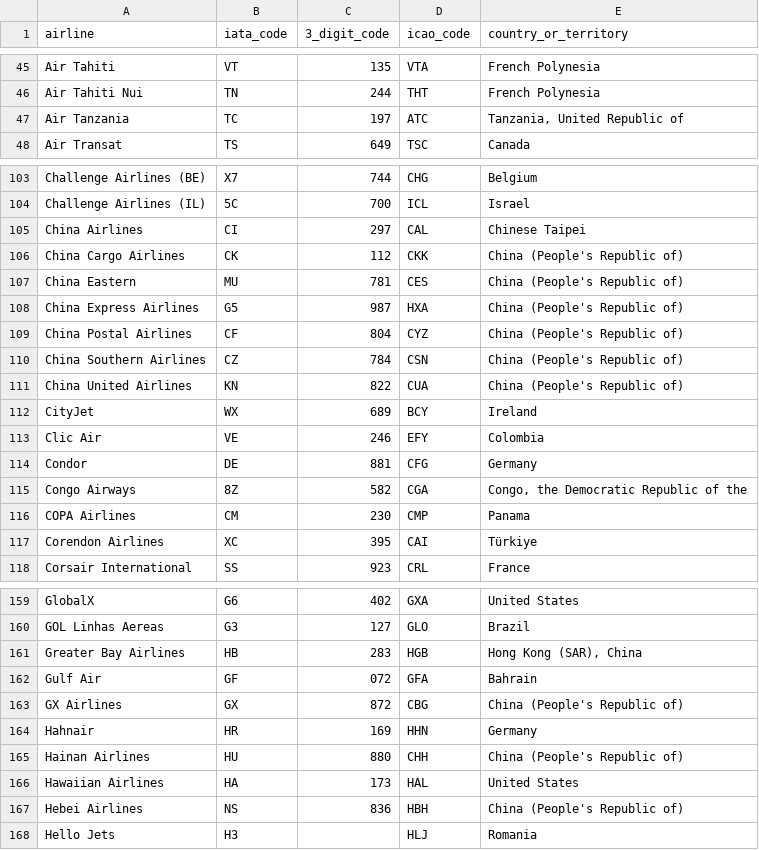
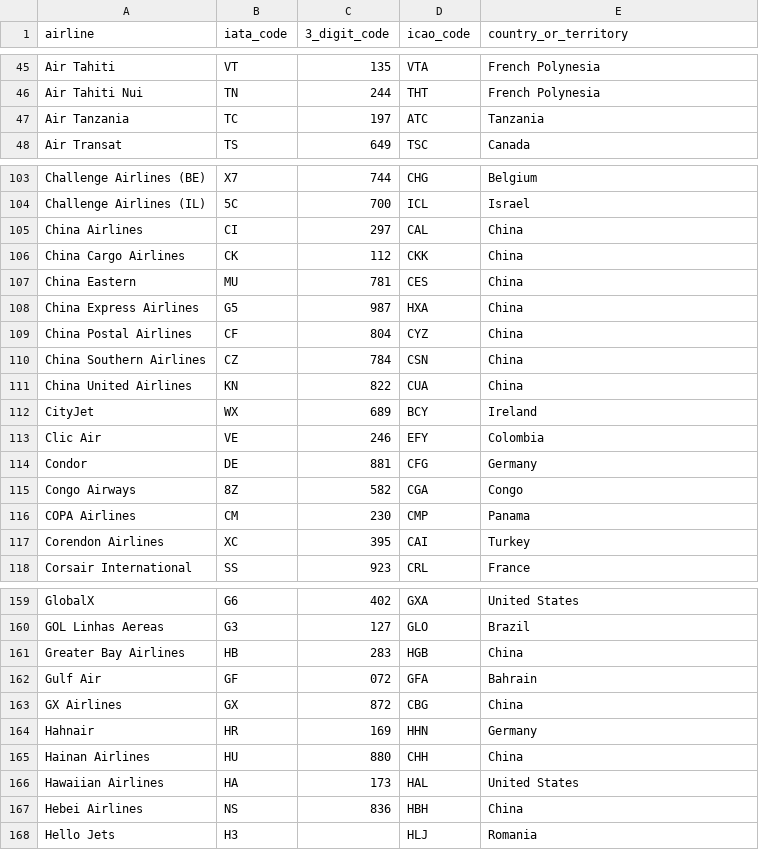
Before and after one commit to tiagohillebrandt/aerofetch, a CSV file: data/airlines.csv, drawn as a sheet; only a part is shown, gaps mark what is left out; the diff covers the shown part only.

Commit message:
Updates airlines database. Adds league/iso3166 package. Creates the Country model and service classes. Updates the existing Airline and Airport implementations to use the new Country model. Regenerates the composer.lock file.

```diff
--- a/data/airlines.csv
+++ b/data/airlines.csv
@@ -46,3 +46,3 @@ Air Tahiti;VT;135;VTA;French Polynesia
 Air Tahiti Nui;TN;244;THT;French Polynesia
-Air Tanzania;TC;197;ATC;Tanzania, United Republic of
+Air Tanzania;TC;197;ATC;Tanzania
 Air Transat;TS;649;TSC;Canada
@@ -104,9 +104,9 @@ Challenge Airlines (BE);X7;744;CHG;Belgium
 Challenge Airlines (IL);5C;700;ICL;Israel
-China Airlines;CI;297;CAL;Chinese Taipei
-China Cargo Airlines;CK;112;CKK;China (People's Republic of)
-China Eastern;MU;781;CES;China (People's Republic of)
-China Express Airlines;G5;987;HXA;China (People's Republic of)
-China Postal Airlines;CF;804;CYZ;China (People's Republic of)
-China Southern Airlines;CZ;784;CSN;China (People's Republic of)
-China United Airlines;KN;822;CUA;China (People's Republic of)
+China Airlines;CI;297;CAL;China
+China Cargo Airlines;CK;112;CKK;China
+China Eastern;MU;781;CES;China
+China Express Airlines;G5;987;HXA;China
+China Postal Airlines;CF;804;CYZ;China
+China Southern Airlines;CZ;784;CSN;China
+China United Airlines;KN;822;CUA;China
 CityJet;WX;689;BCY;Ireland
@@ -114,5 +114,5 @@ Clic Air;VE;246;EFY;Colombia
 Condor;DE;881;CFG;Germany
-Congo Airways;8Z;582;CGA;Congo, the Democratic Republic of the
+Congo Airways;8Z;582;CGA;Congo
 COPA Airlines;CM;230;CMP;Panama
-Corendon Airlines;XC;395;CAI;Türkiye
+Corendon Airlines;XC;395;CAI;Turkey
 Corsair International;SS;923;CRL;France
@@ -160,9 +160,9 @@ GlobalX;G6;402;GXA;United States
 GOL Linhas Aereas;G3;127;GLO;Brazil
-Greater Bay Airlines;HB;283;HGB;Hong Kong (SAR), China
+Greater Bay Airlines;HB;283;HGB;China
 Gulf Air;GF;072;GFA;Bahrain
-GX Airlines;GX;872;CBG;China (People's Republic of)
+GX Airlines;GX;872;CBG;China
 Hahnair;HR;169;HHN;Germany
-Hainan Airlines;HU;880;CHH;China (People's Republic of)
+Hainan Airlines;HU;880;CHH;China
 Hawaiian Airlines;HA;173;HAL;United States
-Hebei Airlines;NS;836;HBH;China (People's Republic of)
+Hebei Airlines;NS;836;HBH;China
 Hello Jets;H3;;HLJ;Romania
```
Also changed, not shown: 1 added row and 61 edited cells elsewhere in this file, 7 other files.
